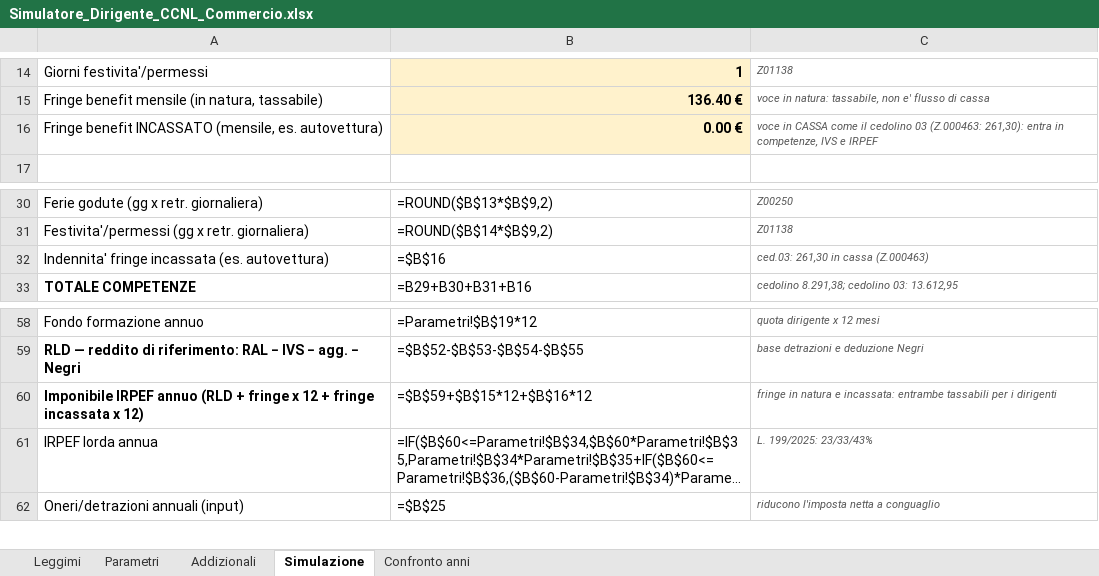
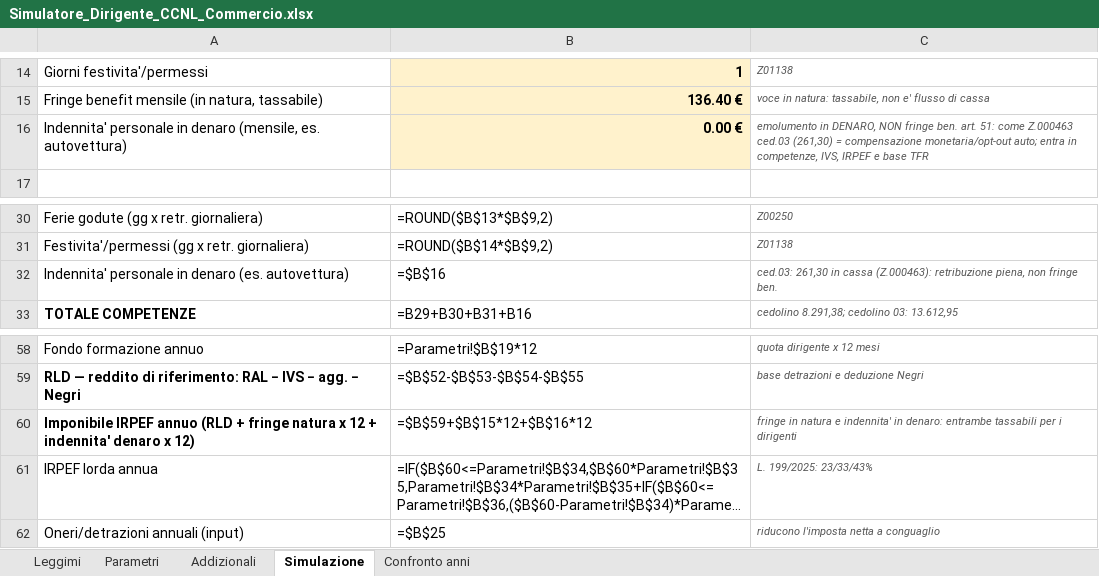
Before and after one commit to DiegoSQ2025/SimulatoreDirigente, an Excel workbook: Simulatore_Dirigente_CCNL_Commercio.xlsx, sheet Simulazione, drawn as a sheet; only a part is shown, gaps mark what is left out; long unchanged cells end in …; values as stored, in another font and other column widths than the file's, no borders; formulas without a stored value are shown as written; the diff names each change by its address in the sheet, - before the commit and + after, or states it on an @@ line.

Commit message:
Nomenclatura: 'Indennita' personale in denaro' (beneficio monetario, es. Z.000463 ced.03) distinta da fringe benefit art. 51 in natura
- Tutte le etichette utente rinominate (xlsx Simulazione+Leggimi, HTML, test, README, AGENTS)
- Verifica nomenclatura: 0 etichette residuali 'cashed' in Simulazione e HTML
- Rebuild xlsx + test: TUTTI PASSATI (11 casi, 330 confronti, 12 soglie, 38 verifiche Zucchetti; HTML OK)

Co-authored-by: DiegoSQ2025 <DiegoSQ2025@users.noreply.github.com>

```diff
--- a/Simulatore_Dirigente_CCNL_Commercio.xlsx (sheet Simulazione)
+++ b/Simulatore_Dirigente_CCNL_Commercio.xlsx (sheet Simulazione)
-A16: Fringe benefit INCASSATO (mensile, es.…
+A16: Indennita' personale in denaro (mensile, es.…
-C16: voce in CASSA come il cedolino 03 (Z.000463: 261,30): entra in competenze, IVS e IRPEF
+C16: emolumento in DENARO, NON fringe ben. art. 51: come Z.000463 ced.03 (261,30) = compensazione monetaria/opt-out auto; entra in competenze, IVS, IRPEF e base TFR
-A32: Indennita' fringe incassata (es. autovettura)
+A32: Indennita' personale in denaro (es. autovettura)
-C32: …in cassa (Z.000463)
+C32: …in cassa (Z.000463): retribuzione piena, non fringe ben.
-A60: …+ fringe x 12 + fringe incassata x 12)
+A60: …+ fringe natura x 12 + indennita' denaro x 12)
-C60: …natura e incassata: entrambe tassabili…
+C60: …natura e indennita' in denaro: entrambe tassabili…
```
Also changed, not shown: sheet Leggimi, 6 other files.
